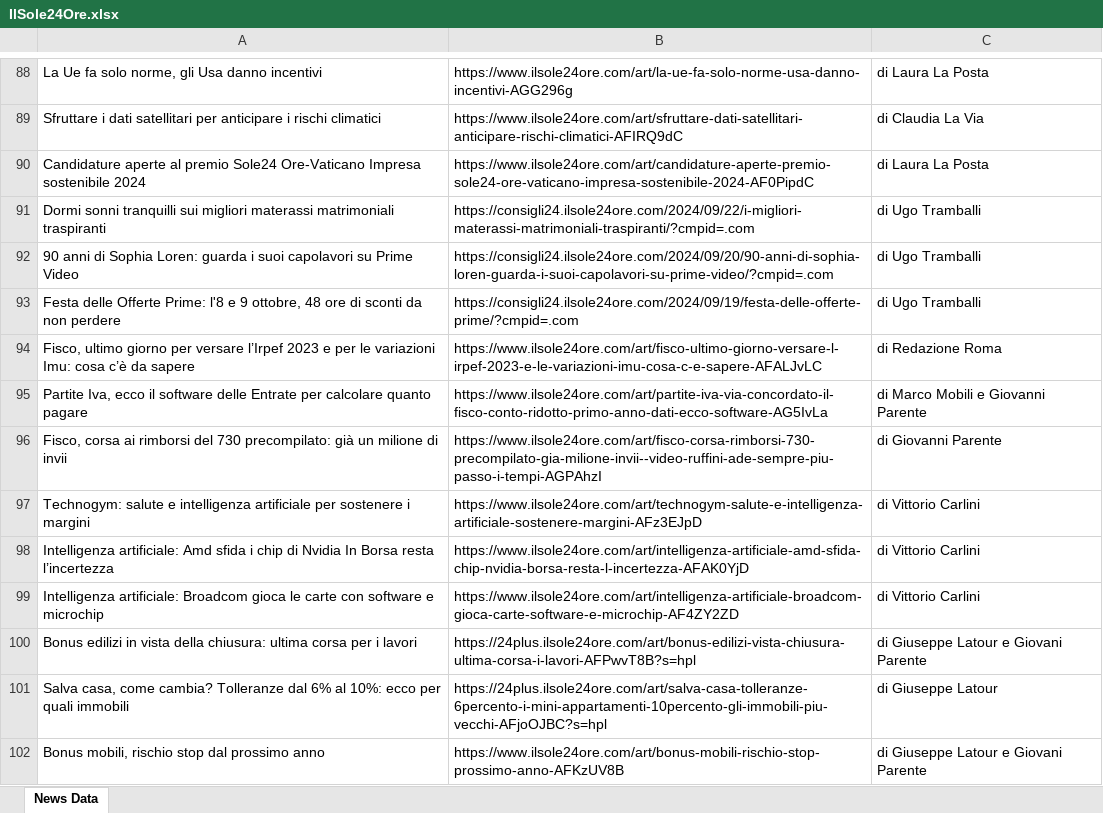
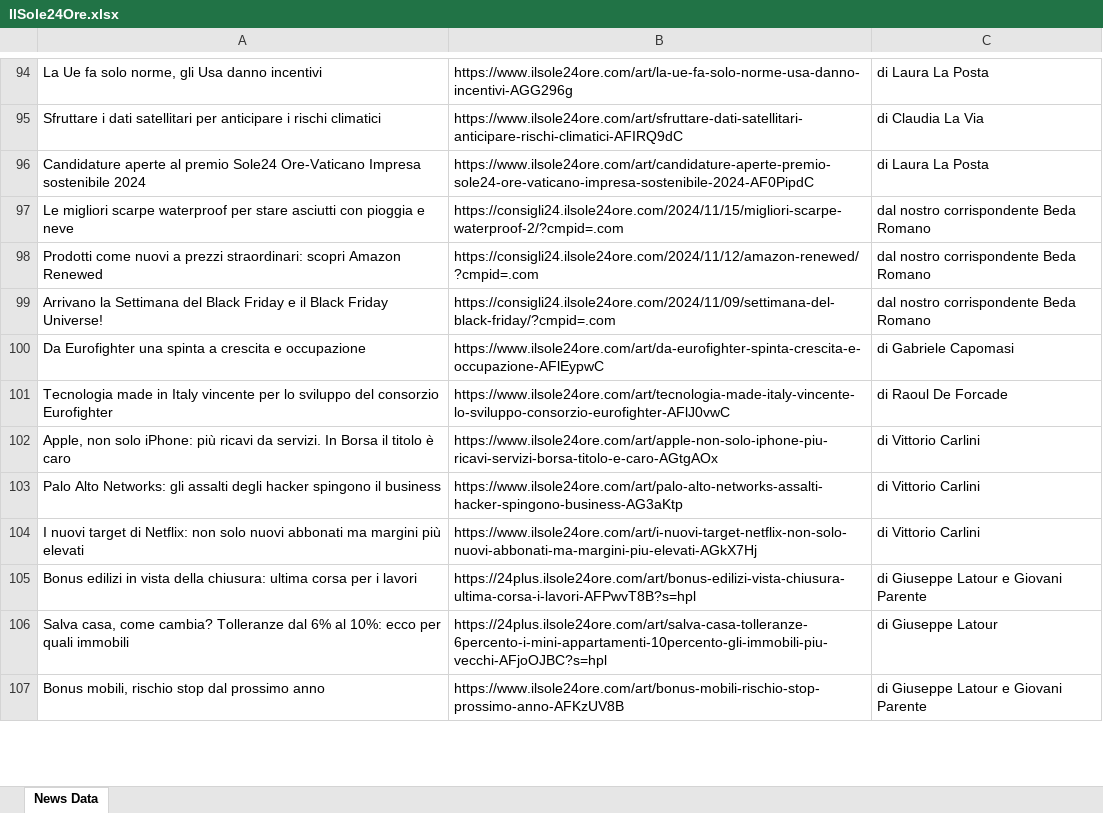
Before and after one commit to DmitriyKost/data-managment, an Excel workbook: pract1/scraped/IlSole24Ore.xlsx, sheet News Data, drawn as a sheet; only a part is shown, gaps mark what is left out; values as stored, in another font and other column widths than the file's, no borders; removed rows and columns are numbered as before the commit, all else as after; the diff covers the shown part only; the diff names each change by its address in the sheet, - before the commit and + after, or states it on an @@ line.

```diff
--- a/pract1/scraped/IlSole24Ore.xlsx (sheet News Data)
+++ b/pract1/scraped/IlSole24Ore.xlsx (sheet News Data)
-row 91: Dormi sonni tranquilli sui migliori materassi matrimoniali traspiranti | https://consigli24.ilsole24ore.com/2024/09/22/i-migliori-materassi-matrimoniali-traspiranti/?cmpid=.com | di Ugo Tramballi
-row 92: 90 anni di Sophia Loren: guarda i suoi capolavori su Prime Video | https://consigli24.ilsole24ore.com/2024/09/20/90-anni-di-sophia-loren-guarda-i-suoi-capolavori-su-prime-video/?cmpid=.com | di Ugo Tramballi
-row 93: Festa delle Offerte Prime: l'8 e 9 ottobre, 48 ore di sconti da non perdere | https://consigli24.ilsole24ore.com/2024/09/19/festa-delle-offerte-prime/?cmpid=.com | di Ugo Tramballi
-row 94: Fisco, ultimo giorno per versare l’Irpef 2023 e per le variazioni Imu: cosa c’è da sapere | https://www.ilsole24ore.com/art/fisco-ultimo-giorno-versare-l-irpef-2023-e-le-variazioni-imu-cosa-c-e-sapere-AFALJvLC | di Redazione Roma
-row 95: Partite Iva, ecco il software delle Entrate per calcolare quanto pagare | https://www.ilsole24ore.com/art/partite-iva-via-concordato-il-fisco-conto-ridotto-primo-anno-dati-ecco-software-AG5IvLa | di Marco Mobili e Giovanni Parente
-row 96: Fisco, corsa ai rimborsi del 730 precompilato: già un milione di invii | https://www.ilsole24ore.com/art/fisco-corsa-rimborsi-730-precompilato-gia-milione-invii--video-ruffini-ade-sempre-piu-passo-i-tempi-AGPAhzI | di Giovanni Parente
+row 97: Le migliori scarpe waterproof per stare asciutti con pioggia e neve | https://consigli24.ilsole24ore.com/2024/11/15/migliori-scarpe-waterproof-2/?cmpid=.com | dal nostro corrispondente Beda Romano
+row 98: Prodotti come nuovi a prezzi straordinari: scopri Amazon Renewed | https://consigli24.ilsole24ore.com/2024/11/12/amazon-renewed/?cmpid=.com | dal nostro corrispondente Beda Romano
+row 99: Arrivano la Settimana del Black Friday e il Black Friday Universe! | https://consigli24.ilsole24ore.com/2024/11/09/settimana-del-black-friday/?cmpid=.com | dal nostro corrispondente Beda Romano
@@ row 85 moved to row 100: Da Eurofighter una spinta a crescita e o… @@
@@ row 86 moved to row 101: Tecnologia made in Italy vincente per lo… @@
-A102: Technogym: salute e intelligenza artificiale per sostenere i margini
+A102: Apple, non solo iPhone: più ricavi da servizi. In Borsa il titolo è caro
-B102: https://www.ilsole24ore.com/art/technogym-salute-e-intelligenza-artificiale-sostenere-margini-AFz3EJpD
+B102: https://www.ilsole24ore.com/art/apple-non-solo-iphone-piu-ricavi-servizi-borsa-titolo-e-caro-AGtgAOx
-A103: Intelligenza artificiale: Amd sfida i chip di Nvidia In Borsa resta l’incertezza
+A103: Palo Alto Networks: gli assalti degli hacker spingono il business
-B103: https://www.ilsole24ore.com/art/intelligenza-artificiale-amd-sfida-chip-nvidia-borsa-resta-l-incertezza-AFAK0YjD
+B103: https://www.ilsole24ore.com/art/palo-alto-networks-assalti-hacker-spingono-business-AG3aKtp
-A104: Intelligenza artificiale: Broadcom gioca le carte con software e microchip
+A104: I nuovi target di Netflix: non solo nuovi abbonati ma margini più elevati
-B104: https://www.ilsole24ore.com/art/intelligenza-artificiale-broadcom-gioca-carte-software-e-microchip-AF4ZY2ZD
+B104: https://www.ilsole24ore.com/art/i-nuovi-target-netflix-non-solo-nuovi-abbonati-ma-margini-piu-elevati-AGkX7Hj
```
Also changed, not shown: other rows of this sheet, pract1/scraped/ANSA.xlsx, pract1/scraped/CorriereDellaSera.xlsx, 10 other files.
